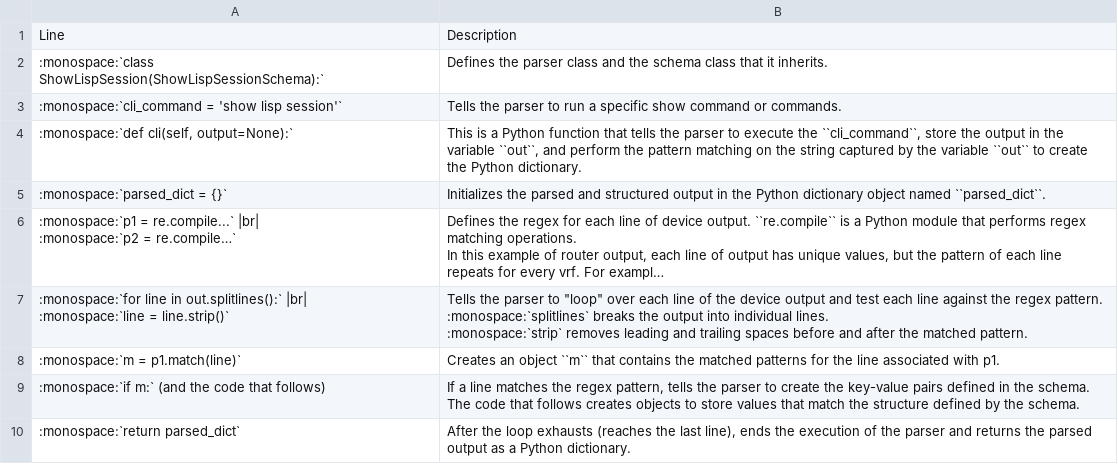
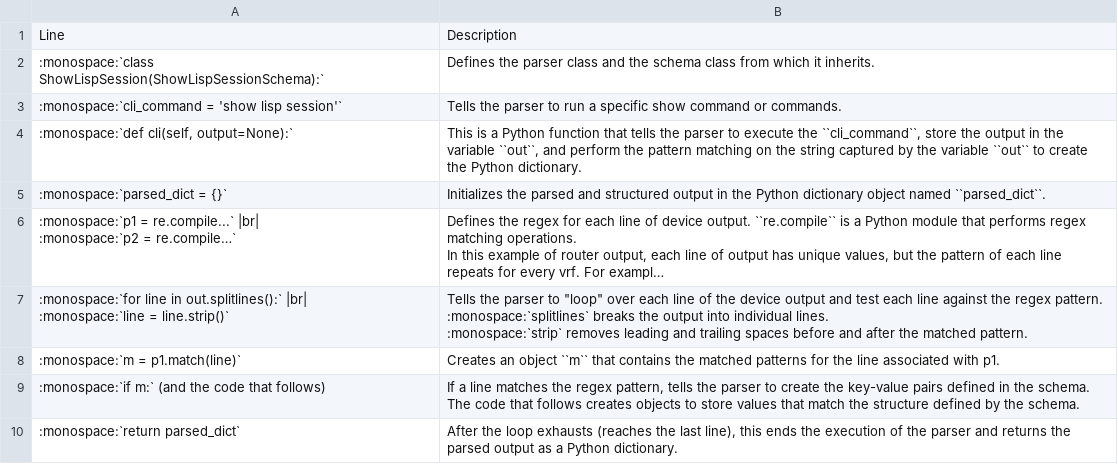
Before and after one commit to CiscoTestAutomation/getting-started, a CSV file: source/writeparser/parser_class_structure.csv, drawn as a sheet; long unchanged cells end in …; the diff names each change by its address in the sheet, - before the commit and + after, or states it on an @@ line.

Commit message:
First draft of write a parser topic, needs review.

```diff
--- a/source/writeparser/parser_class_structure.csv
+++ b/source/writeparser/parser_class_structure.csv
-B2: …schema class that it inherits.
+B2: …schema class from which it inherits.
-B10: …last line), ends the…
+B10: …last line), this ends the…
```
Also changed, not shown: 3 other files.
